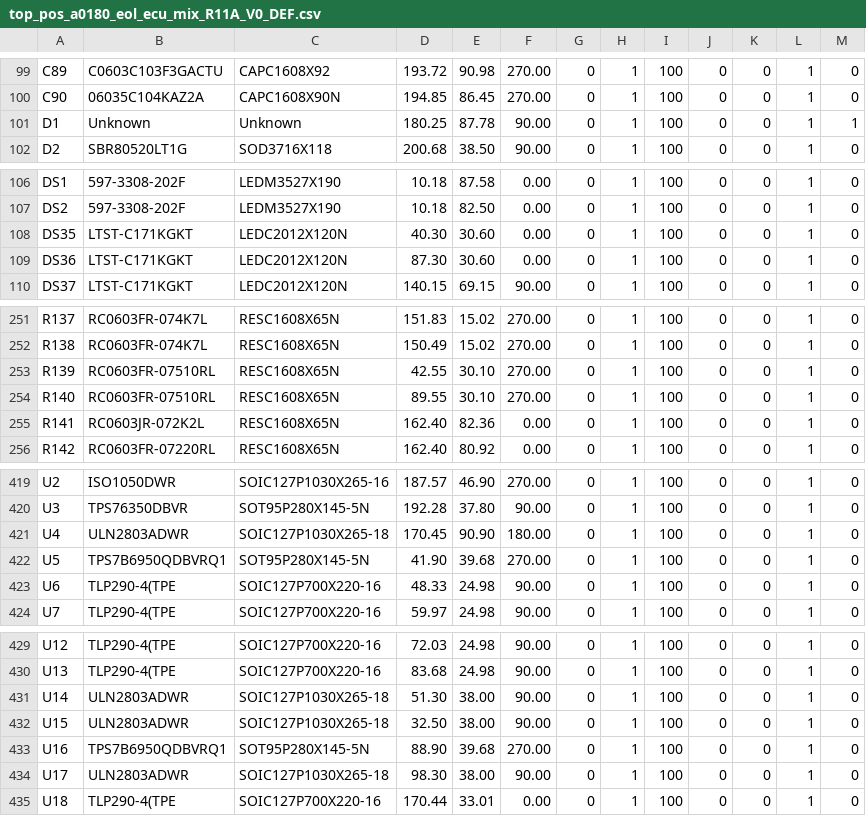
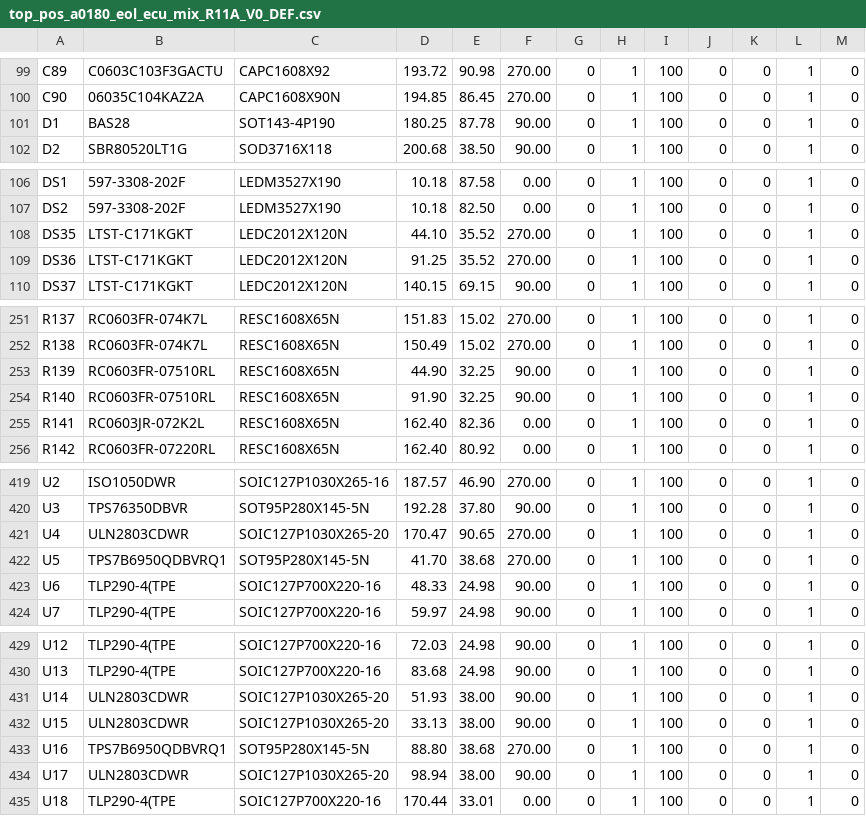
Before and after one commit to TokarskyiAnton/a0180_eol_ecu_mix, a CSV file: pnp/top_pos_a0180_eol_ecu_mix_R11A_V0_DEF.csv, drawn as a sheet; only a part is shown, gaps mark what is left out; the diff covers the shown part only.

```diff
--- a/pnp/top_pos_a0180_eol_ecu_mix_R11A_V0_DEF.csv
+++ b/pnp/top_pos_a0180_eol_ecu_mix_R11A_V0_DEF.csv
@@ -100,3 +100,3 @@ C89,C0603C103F3GACTU,CAPC1608X92,193.72,90.98,270.00,0,1,100,0,0,1,0
 C90,06035C104KAZ2A,CAPC1608X90N,194.85,86.45,270.00,0,1,100,0,0,1,0
-D1,Unknown,Unknown,180.25,87.78,90.00,0,1,100,0,0,1,1
+D1,BAS28,SOT143-4P190,180.25,87.78,90.00,0,1,100,0,0,1,0
 D2,SBR80520LT1G,SOD3716X118,200.68,38.50,90.00,0,1,100,0,0,1,0
@@ -107,4 +107,4 @@ DS1,597-3308-202F,LEDM3527X190,10.18,87.58,0.00,0,1,100,0,0,1,0
 DS2,597-3308-202F,LEDM3527X190,10.18,82.50,0.00,0,1,100,0,0,1,0
-DS35,LTST-C171KGKT,LEDC2012X120N,40.30,30.60,0.00,0,1,100,0,0,1,0
-DS36,LTST-C171KGKT,LEDC2012X120N,87.30,30.60,0.00,0,1,100,0,0,1,0
+DS35,LTST-C171KGKT,LEDC2012X120N,44.10,35.52,270.00,0,1,100,0,0,1,0
+DS36,LTST-C171KGKT,LEDC2012X120N,91.25,35.52,270.00,0,1,100,0,0,1,0
 DS37,LTST-C171KGKT,LEDC2012X120N,140.15,69.15,90.00,0,1,100,0,0,1,0
@@ -252,4 +252,4 @@ R137,RC0603FR-074K7L,RESC1608X65N,151.83,15.02,270.00,0,1,100,0,0,1,0
 R138,RC0603FR-074K7L,RESC1608X65N,150.49,15.02,270.00,0,1,100,0,0,1,0
-R139,RC0603FR-07510RL,RESC1608X65N,42.55,30.10,270.00,0,1,100,0,0,1,0
-R140,RC0603FR-07510RL,RESC1608X65N,89.55,30.10,270.00,0,1,100,0,0,1,0
+R139,RC0603FR-07510RL,RESC1608X65N,44.90,32.25,90.00,0,1,100,0,0,1,0
+R140,RC0603FR-07510RL,RESC1608X65N,91.90,32.25,90.00,0,1,100,0,0,1,0
 R141,RC0603JR-072K2L,RESC1608X65N,162.40,82.36,0.00,0,1,100,0,0,1,0
@@ -420,4 +420,4 @@ U2,ISO1050DWR,SOIC127P1030X265-16,187.57,46.90,270.00,0,1,100,0,0,1,0
 U3,TPS76350DBVR,SOT95P280X145-5N,192.28,37.80,90.00,0,1,100,0,0,1,0
-U4,ULN2803ADWR,SOIC127P1030X265-18,170.45,90.90,180.00,0,1,100,0,0,1,0
-U5,TPS7B6950QDBVRQ1,SOT95P280X145-5N,41.90,39.68,270.00,0,1,100,0,0,1,0
+U4,ULN2803CDWR,SOIC127P1030X265-20,170.47,90.65,270.00,0,1,100,0,0,1,0
+U5,TPS7B6950QDBVRQ1,SOT95P280X145-5N,41.70,38.68,270.00,0,1,100,0,0,1,0
 U6,TLP290-4(TPE,SOIC127P700X220-16,48.33,24.98,90.00,0,1,100,0,0,1,0
@@ -430,6 +430,6 @@ U12,TLP290-4(TPE,SOIC127P700X220-16,72.03,24.98,90.00,0,1,100,0,0,1,0
 U13,TLP290-4(TPE,SOIC127P700X220-16,83.68,24.98,90.00,0,1,100,0,0,1,0
-U14,ULN2803ADWR,SOIC127P1030X265-18,51.30,38.00,90.00,0,1,100,0,0,1,0
-U15,ULN2803ADWR,SOIC127P1030X265-18,32.50,38.00,90.00,0,1,100,0,0,1,0
-U16,TPS7B6950QDBVRQ1,SOT95P280X145-5N,88.90,39.68,270.00,0,1,100,0,0,1,0
-U17,ULN2803ADWR,SOIC127P1030X265-18,98.30,38.00,90.00,0,1,100,0,0,1,0
+U14,ULN2803CDWR,SOIC127P1030X265-20,51.93,38.00,90.00,0,1,100,0,0,1,0
+U15,ULN2803CDWR,SOIC127P1030X265-20,33.13,38.00,90.00,0,1,100,0,0,1,0
+U16,TPS7B6950QDBVRQ1,SOT95P280X145-5N,88.80,38.68,270.00,0,1,100,0,0,1,0
+U17,ULN2803CDWR,SOIC127P1030X265-20,98.94,38.00,90.00,0,1,100,0,0,1,0
 U18,TLP290-4(TPE,SOIC127P700X220-16,170.44,33.01,0.00,0,1,100,0,0,1,0
```
Also changed, not shown: 33 edited cells elsewhere in this file, 21 other files.
